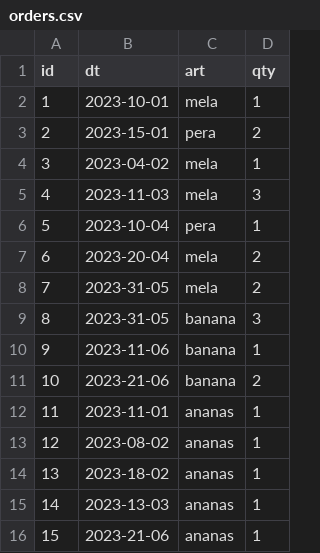
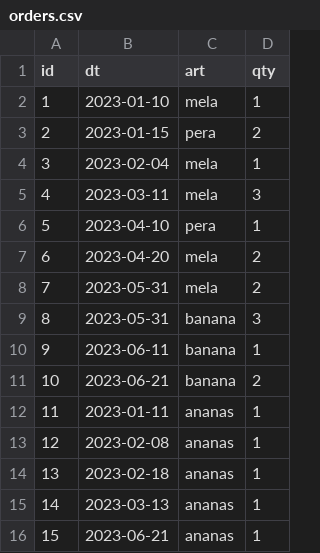
Before and after one commit to fr-sd/dataset, a CSV file: vega/orders.csv, drawn as a sheet.

Commit message:
Update orders.csv

```diff
--- a/vega/orders.csv
+++ b/vega/orders.csv
@@ -1,16 +1,16 @@
 id,dt,art,qty
-1,2023-10-01,"mela",1
-2,2023-15-01,"pera",2
-3,2023-04-02,"mela",1
-4,2023-11-03,"mela",3
-5,2023-10-04,"pera",1
-6,2023-20-04,"mela",2
-7,2023-31-05,"mela",2
-8,2023-31-05,"banana",3
-9,2023-11-06,"banana",1
-10,2023-21-06,"banana",2
-11,2023-11-01,"ananas",1
-12,2023-08-02,"ananas",1
-13,2023-18-02,"ananas",1
-14,2023-13-03,"ananas",1
-15,2023-21-06,"ananas",1
+1,2023-01-10,"mela",1
+2,2023-01-15,"pera",2
+3,2023-02-04,"mela",1
+4,2023-03-11,"mela",3
+5,2023-04-10,"pera",1
+6,2023-04-20,"mela",2
+7,2023-05-31,"mela",2
+8,2023-05-31,"banana",3
+9,2023-06-11,"banana",1
+10,2023-06-21,"banana",2
+11,2023-01-11,"ananas",1
+12,2023-02-08,"ananas",1
+13,2023-02-18,"ananas",1
+14,2023-03-13,"ananas",1
+15,2023-06-21,"ananas",1
```
